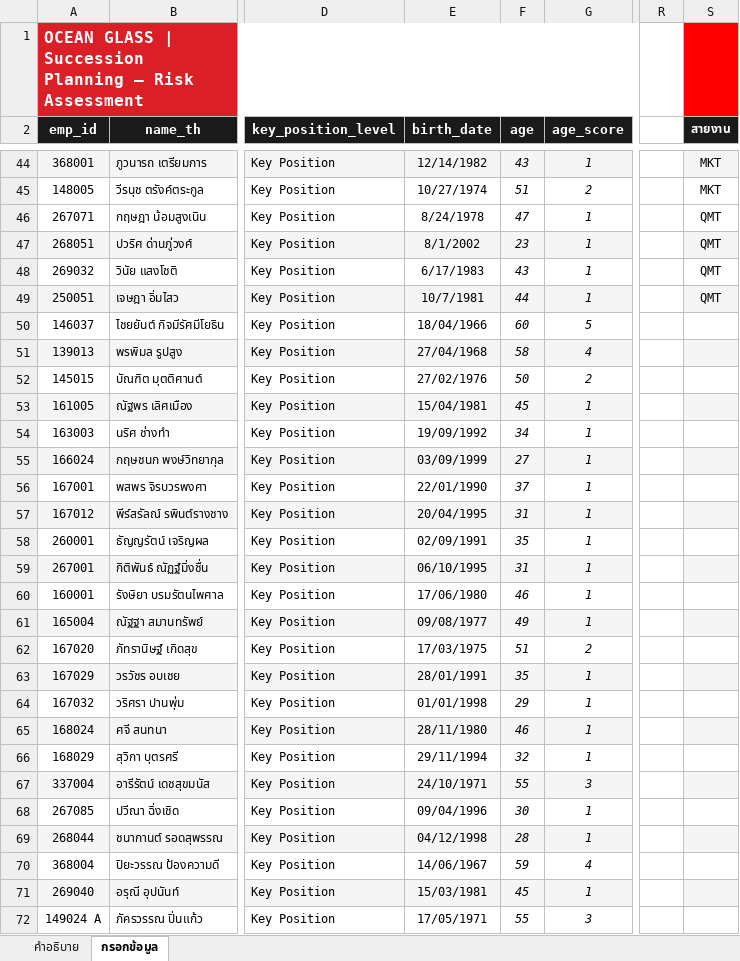
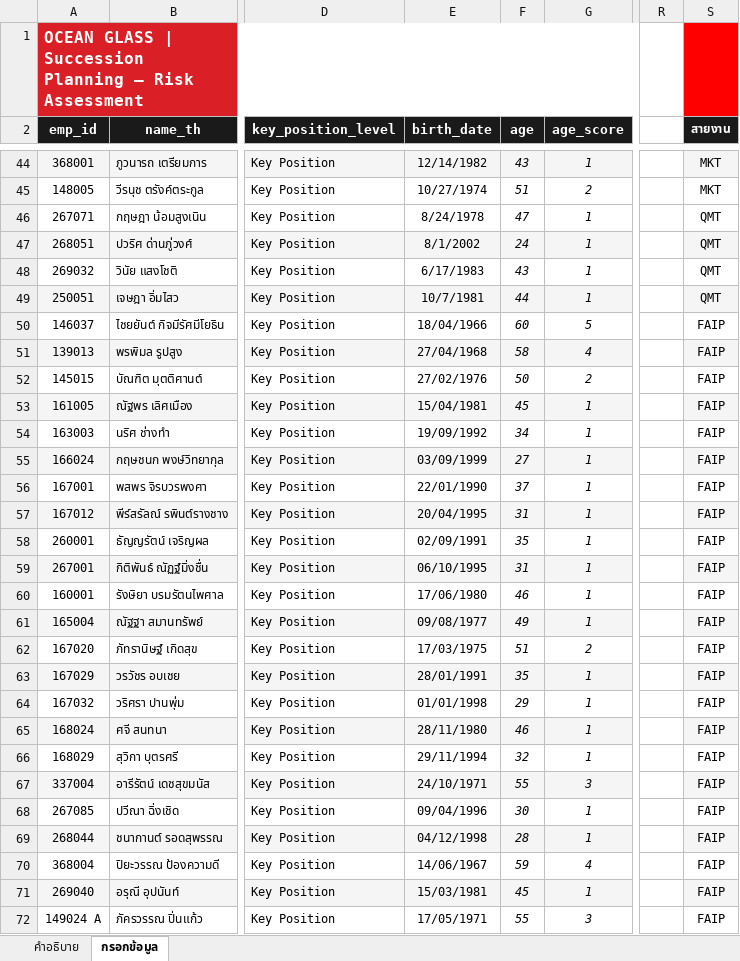
Before and after one commit to pkllimsurat-dotcom/oceanglass-orgchart, an Excel workbook: succession.xlsx, sheet กรอกข้อมูล, drawn as a sheet; only a part is shown, gaps mark what is left out; values as stored, in another font and other column widths than the file's, no borders; the diff covers the shown part only; the diff names each change by its address in the sheet, - before the commit and + after, or states it on an @@ line.

```diff
--- a/succession.xlsx (sheet กรอกข้อมูล)
+++ b/succession.xlsx (sheet กรอกข้อมูล)
-F47 (age): 23
+F47 (age): 24
-S50:S72 (สายงาน): (empty)
+S50:S72 (สายงาน): FAIP
```
Also changed, not shown: 6 added rows and 1 edited cell elsewhere in this sheet, employees.xlsx.
